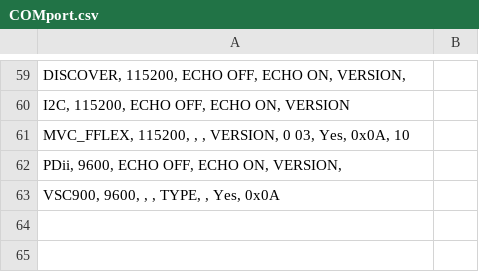
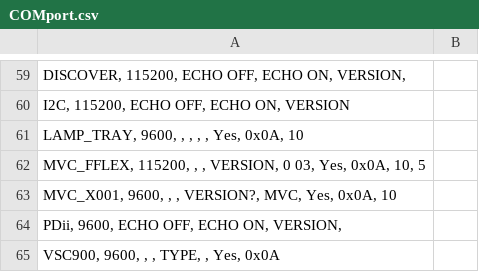
Before and after one commit to Paul-E-max/Com_port, a CSV file: bin/Release/COMport.csv, drawn as a sheet; only a part is shown, gaps mark what is left out.

```diff
--- a/bin/Release/COMport.csv
+++ b/bin/Release/COMport.csv
@@ -60,3 +60,5 @@
   I2C,			115200,	ECHO OFF,	ECHO ON,	VERSION
-  MVC_FFLEX,	115200, ,			,			VERSION,	0 03,		Yes,			0x0A,			10
+  LAMP_TRAY,	9600,	,			,			,			,			Yes,			0x0A,			10
+  MVC_FFLEX,	115200, ,			,			VERSION,	0 03,		Yes,			0x0A,			10,		5
+  MVC_X001,		9600,	,			,			VERSION?,	MVC,		Yes,			0x0A,			10
   PDii,			9600,	ECHO OFF,	ECHO ON,	VERSION,
```
Also changed, not shown: 9 other files.
